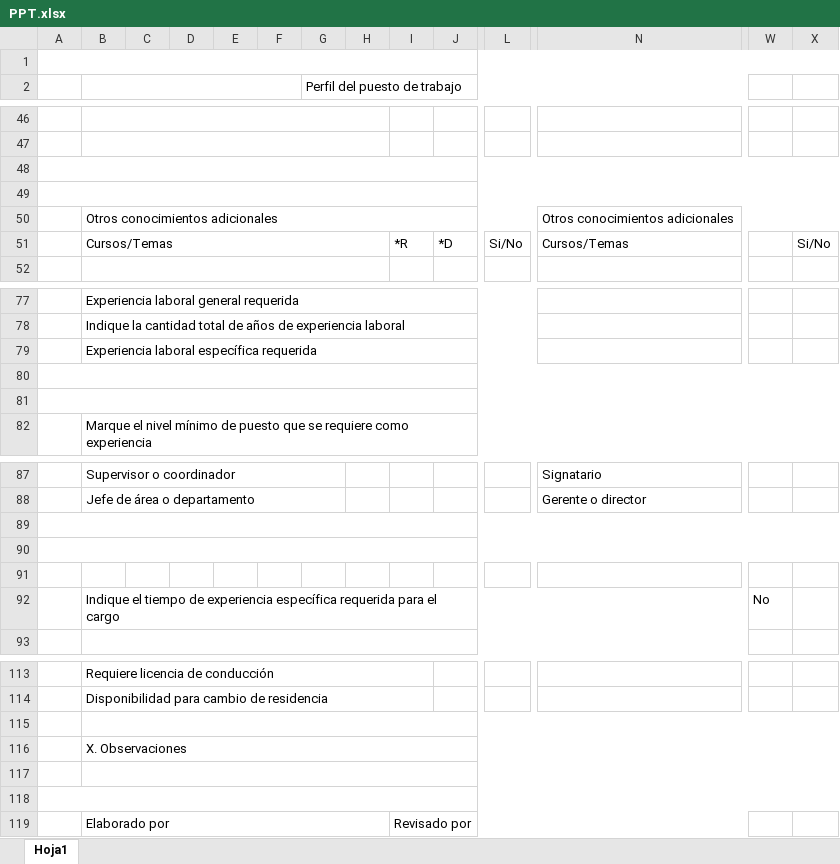
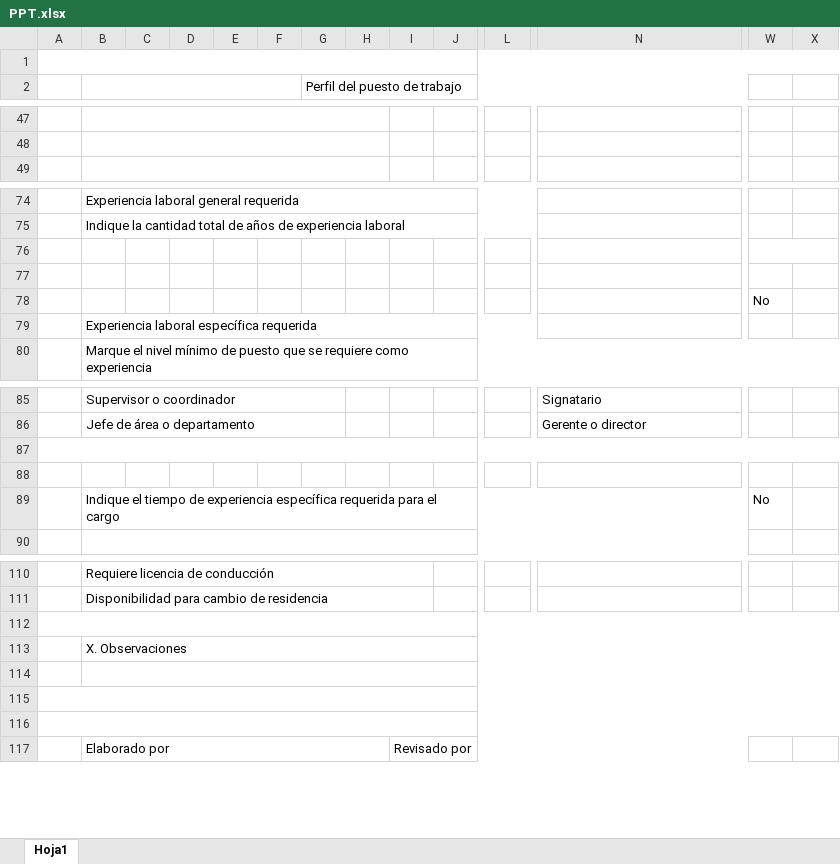
Before and after one commit to garicano25/RES, an Excel workbook: storage/app/excelBlanco/PPT.xlsx, sheet Hoja1, drawn as a sheet; only a part is shown, gaps mark what is left out; values as stored, in another font and other column widths than the file's, no cell formats; charts and pictures not drawn; removed rows and columns are numbered as before the commit, all else as after; rows hold the shown columns only; the diff covers the shown part only; the diff names each change by its address in the sheet, - before the commit and + after, or states it on an @@ line.

```diff
--- a/storage/app/excelBlanco/PPT.xlsx (sheet Hoja1)
+++ b/storage/app/excelBlanco/PPT.xlsx (sheet Hoja1)
-row 48: (empty)
-row 49: (empty)
-row 50:  | Otros conocimientos adicionales |  |  |  |  |  |  |  |  |  | Otros conocimientos adicionales
-row 51:  | Cursos/Temas |  |  |  |  |  |  | *R | *D | Si/No | Cursos/Temas |  | Si/No
-A80:X80 merged
+W76:X76 merged
-A81:X81 merged
+row 78:  |  |  |  |  |  |  |  |  |  |  |  | No
-row 89: (empty)
-B92:T92 merged
+B89:U89 merged
+A112:X112 merged
-B115:X115 merged
+row 114: (empty)
+A115:X115 merged
-B117:X117 merged
```
Also changed, not shown: 1 added row, 1 edited cell and merged cells elsewhere in this sheet, cell formats, charts or pictures, storage/app/excelBlanco/DPT.xlsx, 5 other files.
